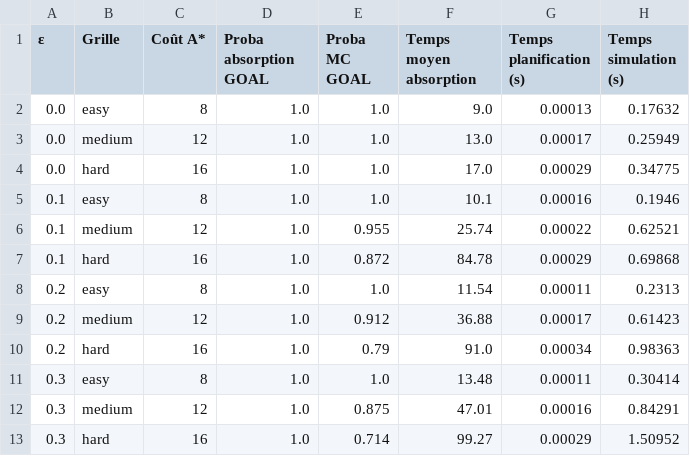
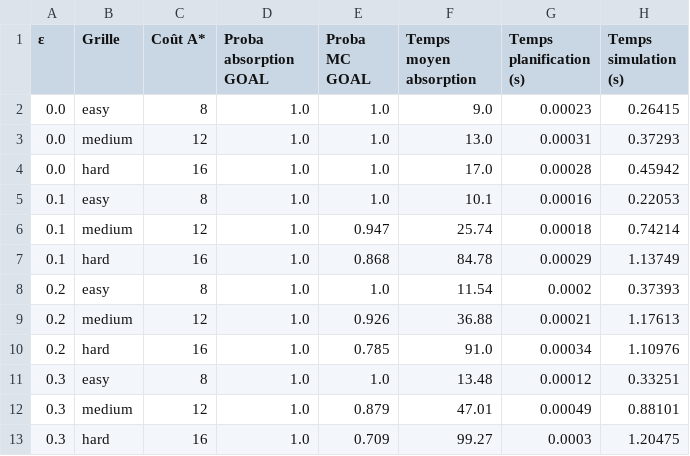
Before and after one commit to mouddl/minipro, a CSV file: projec/results/experiment2_impact_epsilon.csv, drawn as a sheet.

```diff
--- a/projec/results/experiment2_impact_epsilon.csv
+++ b/projec/results/experiment2_impact_epsilon.csv
@@ -1,13 +1,13 @@
 ε,Grille,Coût A*,Proba absorption GOAL,Proba MC GOAL,Temps moyen absorption,Temps planification (s),Temps simulation (s)
-0.0,easy,8,1.0,1.0,9.0,0.00013,0.17632
-0.0,medium,12,1.0,1.0,13.0,0.00017,0.25949
-0.0,hard,16,1.0,1.0,17.0,0.00029,0.34775
-0.1,easy,8,1.0,1.0,10.1,0.00016,0.1946
-0.1,medium,12,1.0,0.955,25.74,0.00022,0.62521
-0.1,hard,16,1.0,0.872,84.78,0.00029,0.69868
-0.2,easy,8,1.0,1.0,11.54,0.00011,0.2313
-0.2,medium,12,1.0,0.912,36.88,0.00017,0.61423
-0.2,hard,16,1.0,0.79,91.0,0.00034,0.98363
-0.3,easy,8,1.0,1.0,13.48,0.00011,0.30414
-0.3,medium,12,1.0,0.875,47.01,0.00016,0.84291
-0.3,hard,16,1.0,0.714,99.27,0.00029,1.50952
+0.0,easy,8,1.0,1.0,9.0,0.00023,0.26415
+0.0,medium,12,1.0,1.0,13.0,0.00031,0.37293
+0.0,hard,16,1.0,1.0,17.0,0.00028,0.45942
+0.1,easy,8,1.0,1.0,10.1,0.00016,0.22053
+0.1,medium,12,1.0,0.947,25.74,0.00018,0.74214
+0.1,hard,16,1.0,0.868,84.78,0.00029,1.13749
+0.2,easy,8,1.0,1.0,11.54,0.0002,0.37393
+0.2,medium,12,1.0,0.926,36.88,0.00021,1.17613
+0.2,hard,16,1.0,0.785,91.0,0.00034,1.10976
+0.3,easy,8,1.0,1.0,13.48,0.00012,0.33251
+0.3,medium,12,1.0,0.879,47.01,0.00049,0.88101
+0.3,hard,16,1.0,0.709,99.27,0.0003,1.20475
```
Also changed, not shown: projec/results/experiment1_comparaison_algos.csv, 12 other files.
